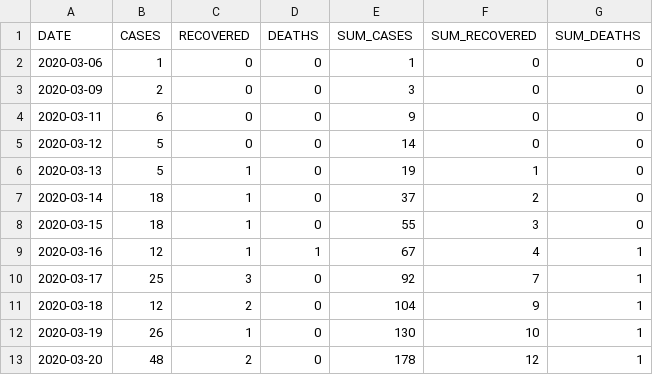
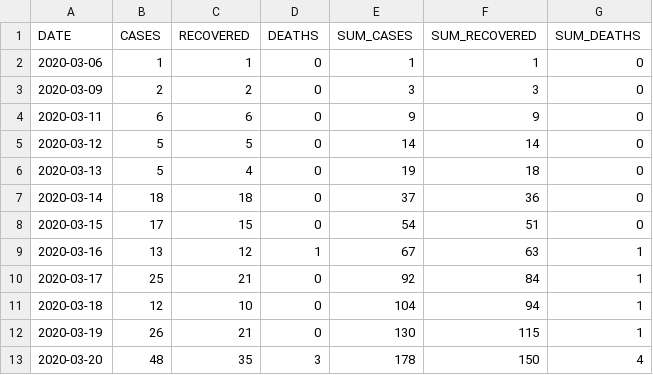
Before and after one commit to yammadev/col-covid-19, a CSV file: data/csv/timeline.csv, drawn as a sheet; only a part is shown; the diff covers the shown part only.

```diff
--- a/data/csv/timeline.csv
+++ b/data/csv/timeline.csv
@@ -1,13 +1,13 @@
 DATE,CASES,RECOVERED,DEATHS,SUM_CASES,SUM_RECOVERED,SUM_DEATHS
-2020-03-06,1,0,0,1,0,0
-2020-03-09,2,0,0,3,0,0
-2020-03-11,6,0,0,9,0,0
-2020-03-12,5,0,0,14,0,0
-2020-03-13,5,1,0,19,1,0
-2020-03-14,18,1,0,37,2,0
-2020-03-15,18,1,0,55,3,0
-2020-03-16,12,1,1,67,4,1
-2020-03-17,25,3,0,92,7,1
-2020-03-18,12,2,0,104,9,1
-2020-03-19,26,1,0,130,10,1
-2020-03-20,48,2,0,178,12,1
+2020-03-06,1,1,0,1,1,0
+2020-03-09,2,2,0,3,3,0
+2020-03-11,6,6,0,9,9,0
+2020-03-12,5,5,0,14,14,0
+2020-03-13,5,4,0,19,18,0
+2020-03-14,18,18,0,37,36,0
+2020-03-15,17,15,0,54,51,0
+2020-03-16,13,12,1,67,63,1
+2020-03-17,25,21,0,92,84,1
+2020-03-18,12,10,0,104,94,1
+2020-03-19,26,21,0,130,115,1
+2020-03-20,48,35,3,178,150,4
```
Also changed, not shown: 1 added row and 125 edited cells elsewhere in this file, data/csv/cases_per_origin.csv, data/csv/statistics.csv, 28 other files.
